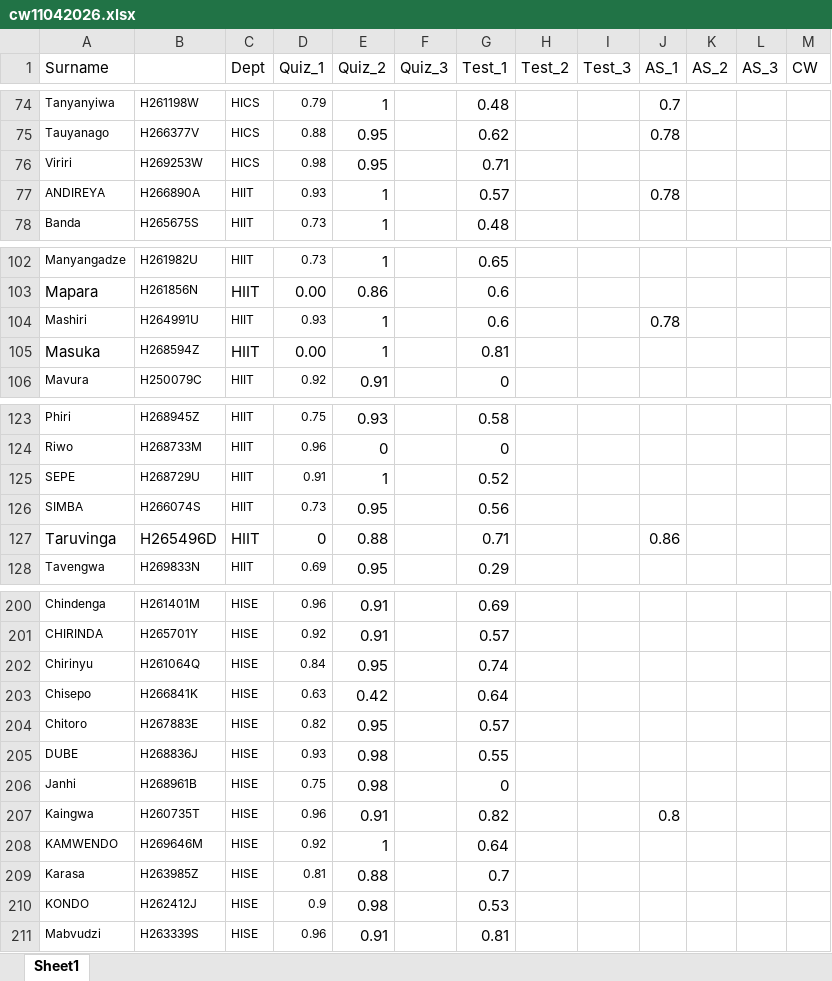
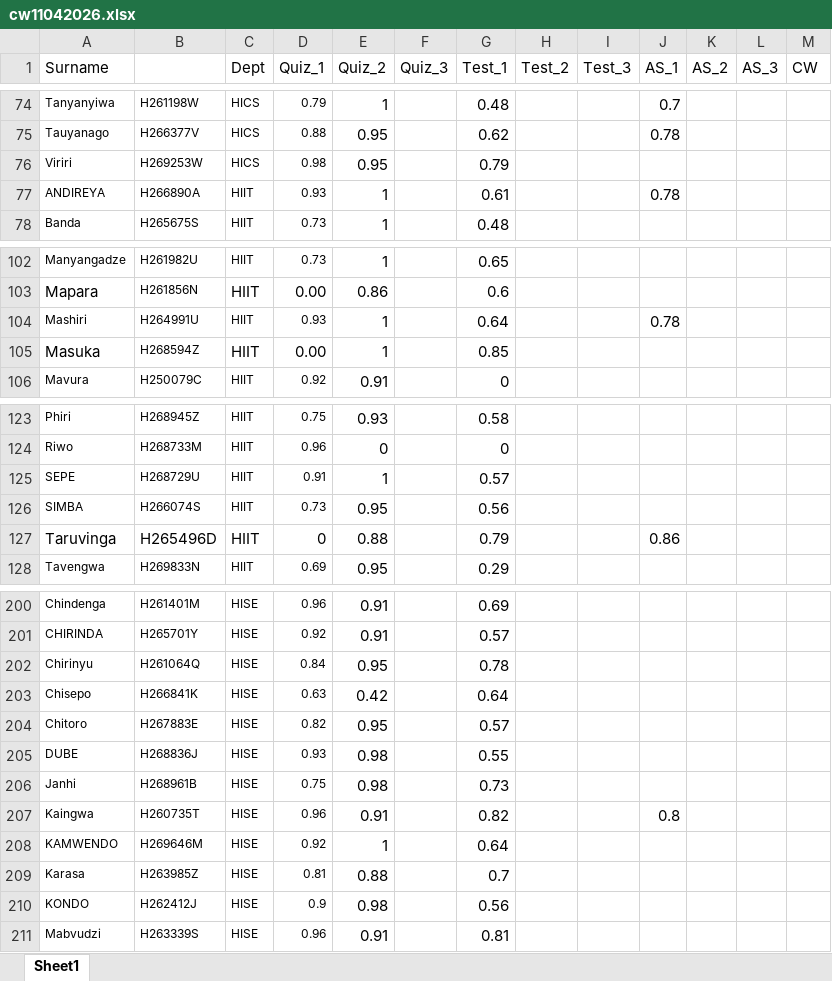
Before and after one commit to tnmutusva/course, an Excel workbook: cw11042026.xlsx, sheet Sheet1, drawn as a sheet; only a part is shown, gaps mark what is left out; values as stored, in another font and other column widths than the file's, no borders; table styles not drawn; the diff covers the shown part only; the diff names each change by its address in the sheet, - before the commit and + after, or states it on an @@ line.

```diff
--- a/cw11042026.xlsx (sheet Sheet1)
+++ b/cw11042026.xlsx (sheet Sheet1)
-G76 (Test_1): 0.71
+G76 (Test_1): 0.79
-G77 (Test_1): 0.57
+G77 (Test_1): 0.61
-G104 (Test_1): 0.6
+G104 (Test_1): 0.64
-G105 (Test_1): 0.81
+G105 (Test_1): 0.85
-G125 (Test_1): 0.52
+G125 (Test_1): 0.57
-G127 (Test_1): 0.71
+G127 (Test_1): 0.79
-G202 (Test_1): 0.74
+G202 (Test_1): 0.78
-G206 (Test_1): 0
+G206 (Test_1): 0.73
-G210 (Test_1): 0.53
+G210 (Test_1): 0.56
```
Also changed, not shown: 24 edited cells elsewhere in this sheet.
